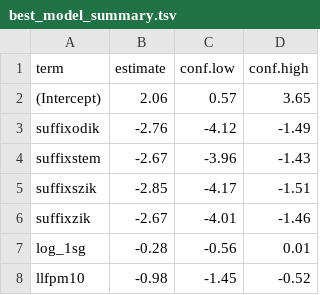
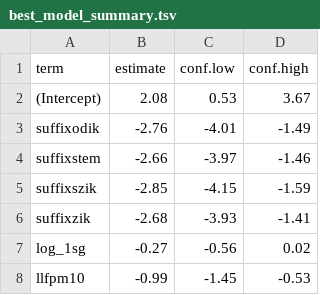
Before and after one commit to petyaracz/PokkRacz2027vonaglik, a TSV file: dat/best_model_summary.tsv, drawn as a sheet.

```diff
--- a/dat/best_model_summary.tsv
+++ b/dat/best_model_summary.tsv
@@ -1,8 +1,8 @@
 term	estimate	conf.low	conf.high
-(Intercept)	2.06	0.57	3.65
-suffixodik	-2.76	-4.12	-1.49
-suffixstem	-2.67	-3.96	-1.43
-suffixszik	-2.85	-4.17	-1.51
-suffixzik	-2.67	-4.01	-1.46
-log_1sg	-0.28	-0.56	0.01
-llfpm10	-0.98	-1.45	-0.52
+(Intercept)	2.08	0.53	3.67
+suffixodik	-2.76	-4.01	-1.49
+suffixstem	-2.66	-3.97	-1.46
+suffixszik	-2.85	-4.15	-1.59
+suffixzik	-2.68	-3.93	-1.41
+log_1sg	-0.27	-0.56	0.02
+llfpm10	-0.99	-1.45	-0.53
```
Also changed, not shown: dat/final_counts.tsv, dat/sample_counts.tsv, 15 other files.
